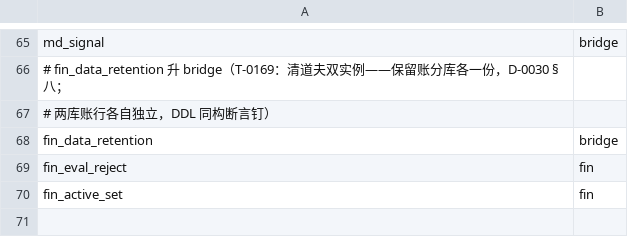
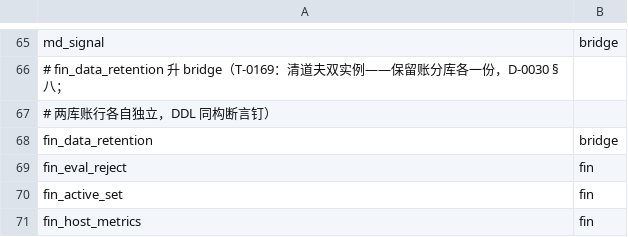
Before and after one commit to myfxlogs/o, a TSV file: migrations/domain.tsv, drawn as a sheet; only a part is shown, gaps mark what is left out; the diff names each change by its address in the sheet, - before the commit and + after, or states it on an @@ line.

```diff
--- a/migrations/domain.tsv
+++ b/migrations/domain.tsv
+row 71: fin_host_metrics | fin
```
Also changed, not shown: 11 other files.
